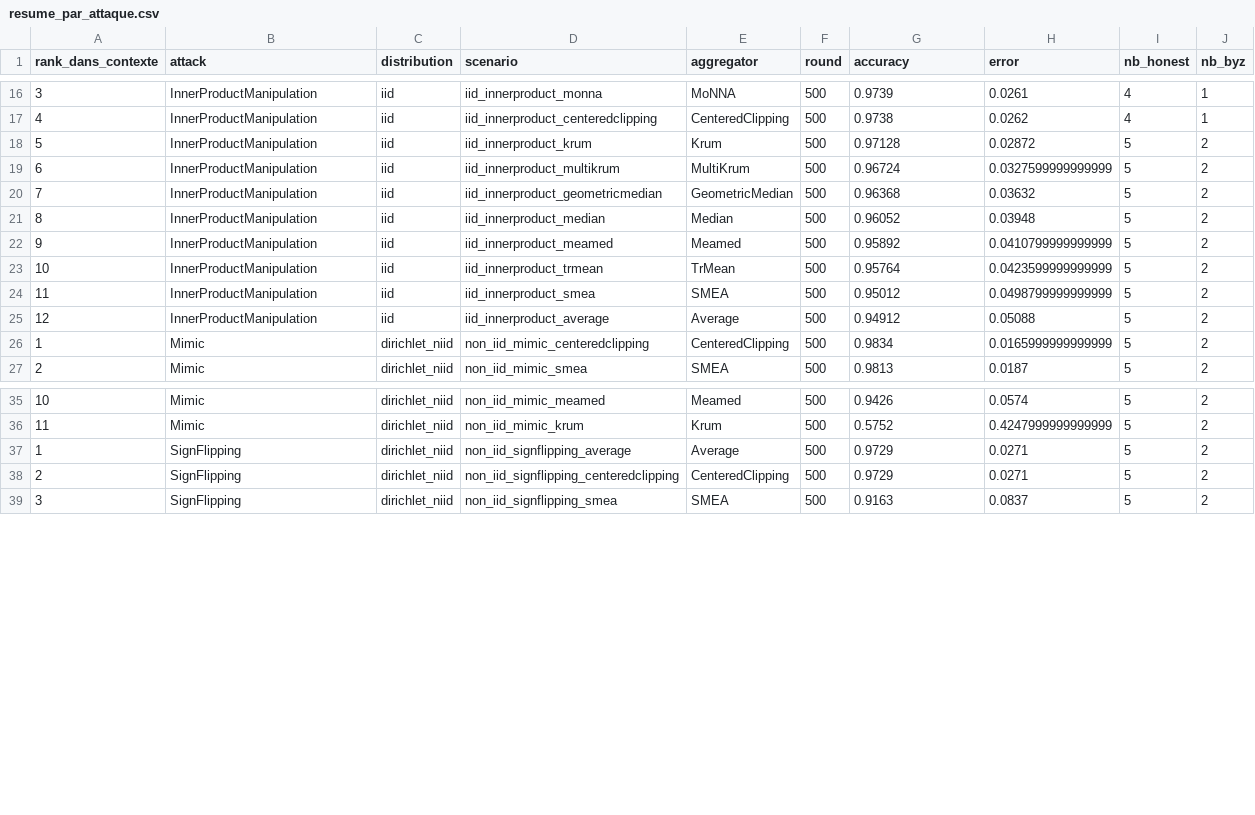
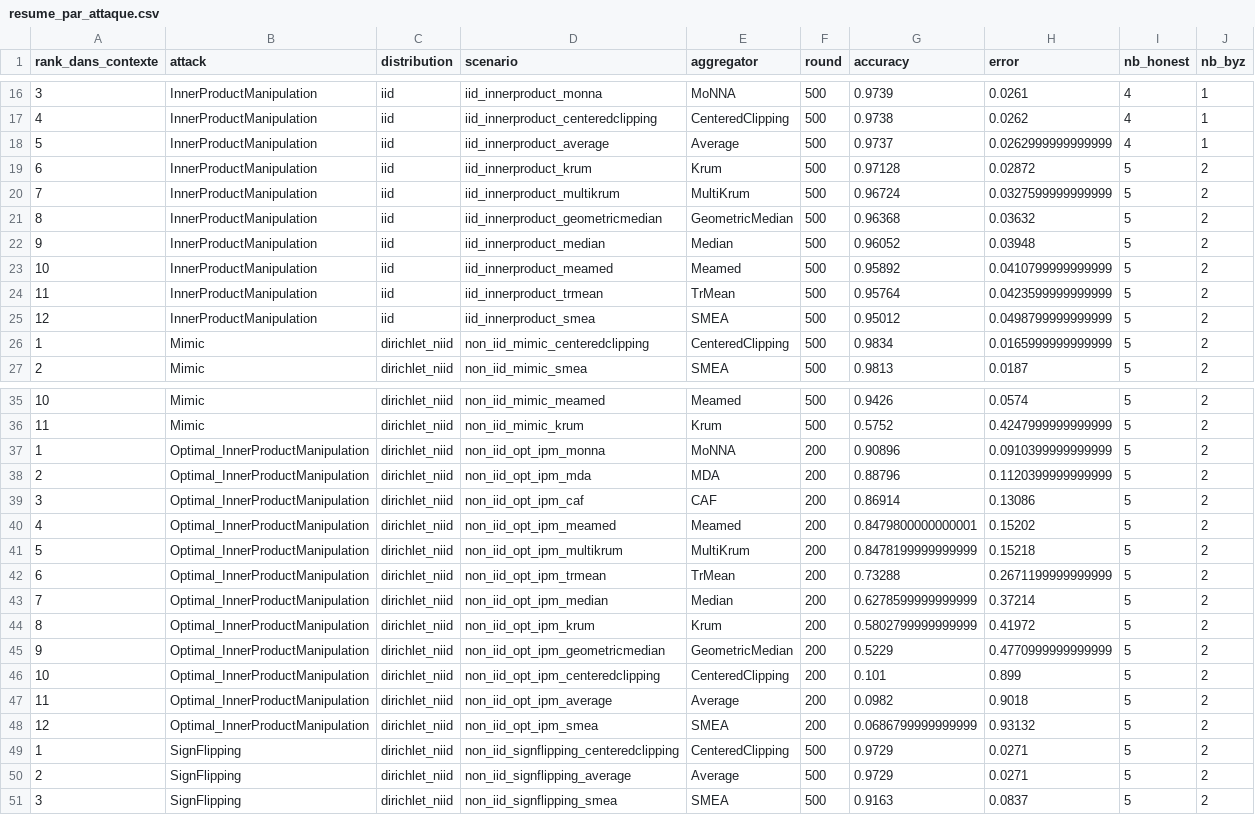
Before and after one commit to abbesamy/federated_learning_internship, a CSV file: resultats_experiences/comparaison_par_attaque/resume_par_attaque.csv, drawn as a sheet; only a part is shown, gaps mark what is left out; the diff covers the shown part only.

```diff
--- a/resultats_experiences/comparaison_par_attaque/resume_par_attaque.csv
+++ b/resultats_experiences/comparaison_par_attaque/resume_par_attaque.csv
@@ -17,10 +17,10 @@ rank_dans_contexte,attack,distribution,scenario,aggregator,round,accuracy,error,
 4,InnerProductManipulation,iid,iid_innerproduct_centeredclipping,CenteredClipping,500,0.9738,0.0262,4,1
-5,InnerProductManipulation,iid,iid_innerproduct_krum,Krum,500,0.97128,0.02872,5,2
-6,InnerProductManipulation,iid,iid_innerproduct_multikrum,MultiKrum,500,0.96724,0.0327599999999999,5,2
-7,InnerProductManipulation,iid,iid_innerproduct_geometricmedian,GeometricMedian,500,0.96368,0.03632,5,2
-8,InnerProductManipulation,iid,iid_innerproduct_median,Median,500,0.96052,0.03948,5,2
-9,InnerProductManipulation,iid,iid_innerproduct_meamed,Meamed,500,0.95892,0.0410799999999999,5,2
-10,InnerProductManipulation,iid,iid_innerproduct_trmean,TrMean,500,0.95764,0.0423599999999999,5,2
-11,InnerProductManipulation,iid,iid_innerproduct_smea,SMEA,500,0.95012,0.0498799999999999,5,2
-12,InnerProductManipulation,iid,iid_innerproduct_average,Average,500,0.94912,0.05088,5,2
+5,InnerProductManipulation,iid,iid_innerproduct_average,Average,500,0.9737,0.0262999999999999,4,1
+6,InnerProductManipulation,iid,iid_innerproduct_krum,Krum,500,0.97128,0.02872,5,2
+7,InnerProductManipulation,iid,iid_innerproduct_multikrum,MultiKrum,500,0.96724,0.0327599999999999,5,2
+8,InnerProductManipulation,iid,iid_innerproduct_geometricmedian,GeometricMedian,500,0.96368,0.03632,5,2
+9,InnerProductManipulation,iid,iid_innerproduct_median,Median,500,0.96052,0.03948,5,2
+10,InnerProductManipulation,iid,iid_innerproduct_meamed,Meamed,500,0.95892,0.0410799999999999,5,2
+11,InnerProductManipulation,iid,iid_innerproduct_trmean,TrMean,500,0.95764,0.0423599999999999,5,2
+12,InnerProductManipulation,iid,iid_innerproduct_smea,SMEA,500,0.95012,0.0498799999999999,5,2
 1,Mimic,dirichlet_niid,non_iid_mimic_centeredclipping,CenteredClipping,500,0.9834,0.0165999999999999,5,2
@@ -36,4 +36,16 @@ rank_dans_contexte,attack,distribution,scenario,aggregator,round,accuracy,error,
 11,Mimic,dirichlet_niid,non_iid_mimic_krum,Krum,500,0.5752,0.4247999999999999,5,2
-1,SignFlipping,dirichlet_niid,non_iid_signflipping_average,Average,500,0.9729,0.0271,5,2
-2,SignFlipping,dirichlet_niid,non_iid_signflipping_centeredclipping,CenteredClipping,500,0.9729,0.0271,5,2
+1,Optimal_InnerProductManipulation,dirichlet_niid,non_iid_opt_ipm_monna,MoNNA,200,0.90896,0.0910399999999999,5,2
+2,Optimal_InnerProductManipulation,dirichlet_niid,non_iid_opt_ipm_mda,MDA,200,0.88796,0.1120399999999999,5,2
+3,Optimal_InnerProductManipulation,dirichlet_niid,non_iid_opt_ipm_caf,CAF,200,0.86914,0.13086,5,2
+4,Optimal_InnerProductManipulation,dirichlet_niid,non_iid_opt_ipm_meamed,Meamed,200,0.8479800000000001,0.15202,5,2
+5,Optimal_InnerProductManipulation,dirichlet_niid,non_iid_opt_ipm_multikrum,MultiKrum,200,0.8478199999999999,0.15218,5,2
+6,Optimal_InnerProductManipulation,dirichlet_niid,non_iid_opt_ipm_trmean,TrMean,200,0.73288,0.2671199999999999,5,2
+7,Optimal_InnerProductManipulation,dirichlet_niid,non_iid_opt_ipm_median,Median,200,0.6278599999999999,0.37214,5,2
+8,Optimal_InnerProductManipulation,dirichlet_niid,non_iid_opt_ipm_krum,Krum,200,0.5802799999999999,0.41972,5,2
+9,Optimal_InnerProductManipulation,dirichlet_niid,non_iid_opt_ipm_geometricmedian,GeometricMedian,200,0.5229,0.4770999999999999,5,2
+10,Optimal_InnerProductManipulation,dirichlet_niid,non_iid_opt_ipm_centeredclipping,CenteredClipping,200,0.101,0.899,5,2
+11,Optimal_InnerProductManipulation,dirichlet_niid,non_iid_opt_ipm_average,Average,200,0.0982,0.9018,5,2
+12,Optimal_InnerProductManipulation,dirichlet_niid,non_iid_opt_ipm_smea,SMEA,200,0.0686799999999999,0.93132,5,2
+1,SignFlipping,dirichlet_niid,non_iid_signflipping_centeredclipping,CenteredClipping,500,0.9729,0.0271,5,2
+2,SignFlipping,dirichlet_niid,non_iid_signflipping_average,Average,500,0.9729,0.0271,5,2
 3,SignFlipping,dirichlet_niid,non_iid_signflipping_smea,SMEA,500,0.9163,0.0837,5,2
```
Also changed, not shown: 4 edited cells elsewhere in this file, resultats_experiences/comparaison_par_attaque/meilleur_agregateur_par_attaque.csv, 14 other files.
